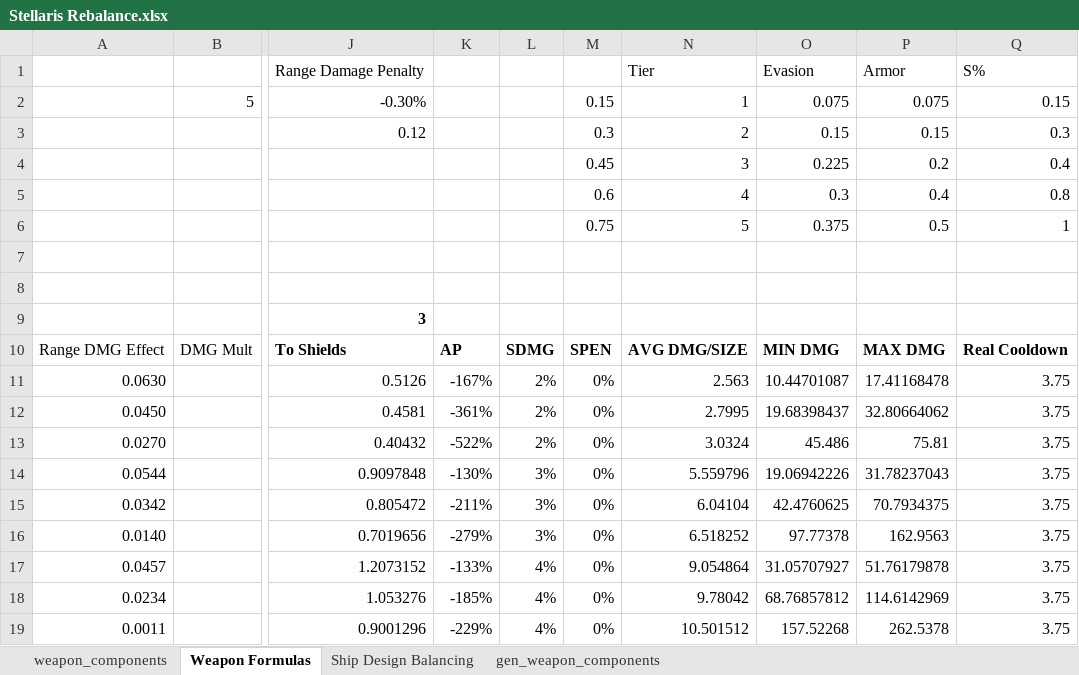
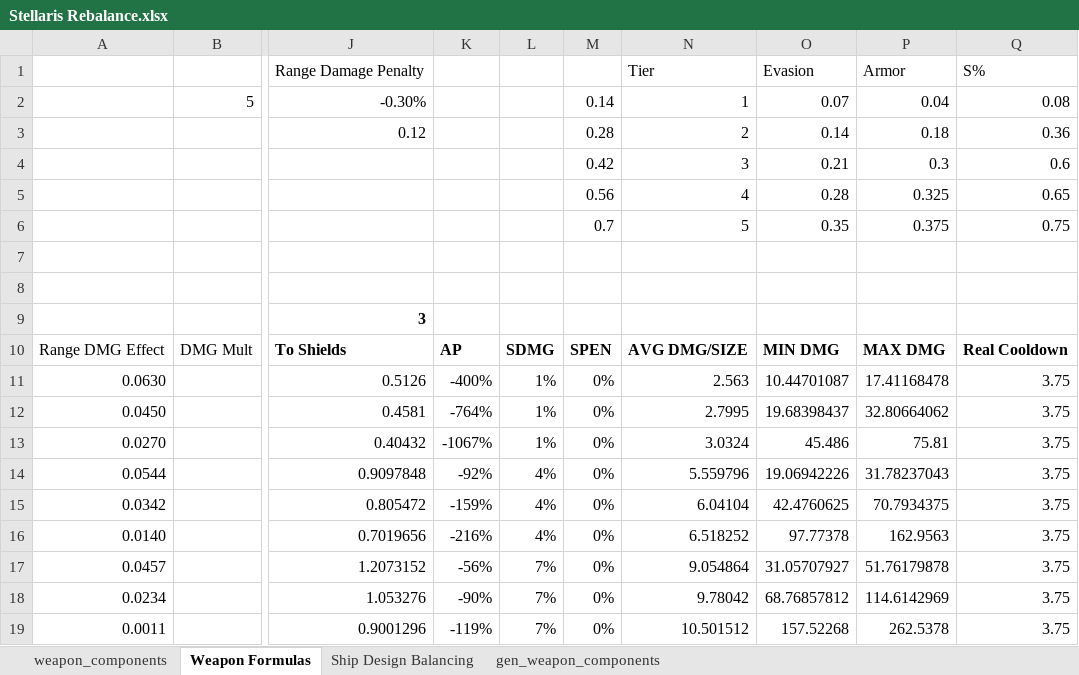
Before and after one commit to sdrasmu12/SymmetricalWarfare, an Excel workbook: Stellaris Rebalance.xlsx, sheet Weapon Formulas, drawn as a sheet; only a part is shown, gaps mark what is left out; values as stored, in another font and other column widths than the file's, no borders; charts and pictures not drawn; the diff covers the shown part only; the diff names each change by its address in the sheet, - before the commit and + after, or states it on an @@ line.

```diff
--- a/Stellaris Rebalance.xlsx (sheet Weapon Formulas)
+++ b/Stellaris Rebalance.xlsx (sheet Weapon Formulas)
-M2: 0.15
+M2: 0.14
-O2: 0.075
+O2: 0.07
-P2: 0.075
+P2: 0.04
-Q2: 0.15
+Q2: 0.08
-M3: 0.3
+M3: 0.28
-O3: 0.15
+O3: 0.14
-P3: 0.15
+P3: 0.18
-Q3: 0.3
+Q3: 0.36
-M4: 0.45
+M4: 0.42
-O4: 0.225
+O4: 0.21
-P4: 0.2
+P4: 0.3
-Q4: 0.4
+Q4: 0.6
-M5: 0.6
+M5: 0.56
-O5: 0.3
+O5: 0.28
-P5: 0.4
+P5: 0.325
-Q5: 0.8
+Q5: 0.65
-M6: 0.75
+M6: 0.7
-O6: 0.375
+O6: 0.35
-P6: 0.5
+P6: 0.375
-Q6: 1
+Q6: 0.75
-K11: -167%
+K11: -400%
-L11:L13: 2%
+L11:L13: 1%
-K12: -361%
+K12: -764%
-K13: -522%
+K13: -1067%
-K14: -130%
+K14: -92%
-L14:L16: 3%
+L14:L16: 4%
-K15: -211%
+K15: -159%
-K16: -279%
+K16: -216%
-K17: -133%
+K17: -56%
-L17:L19: 4%
+L17:L19: 7%
-K18: -185%
+K18: -90%
-K19: -229%
+K19: -119%
```
Also changed, not shown: 532 edited cells elsewhere in this sheet, sheet gen_weapon_components, sheet Ship Design Balancing, formulas that keep their value, charts or pictures, 6 other files.
